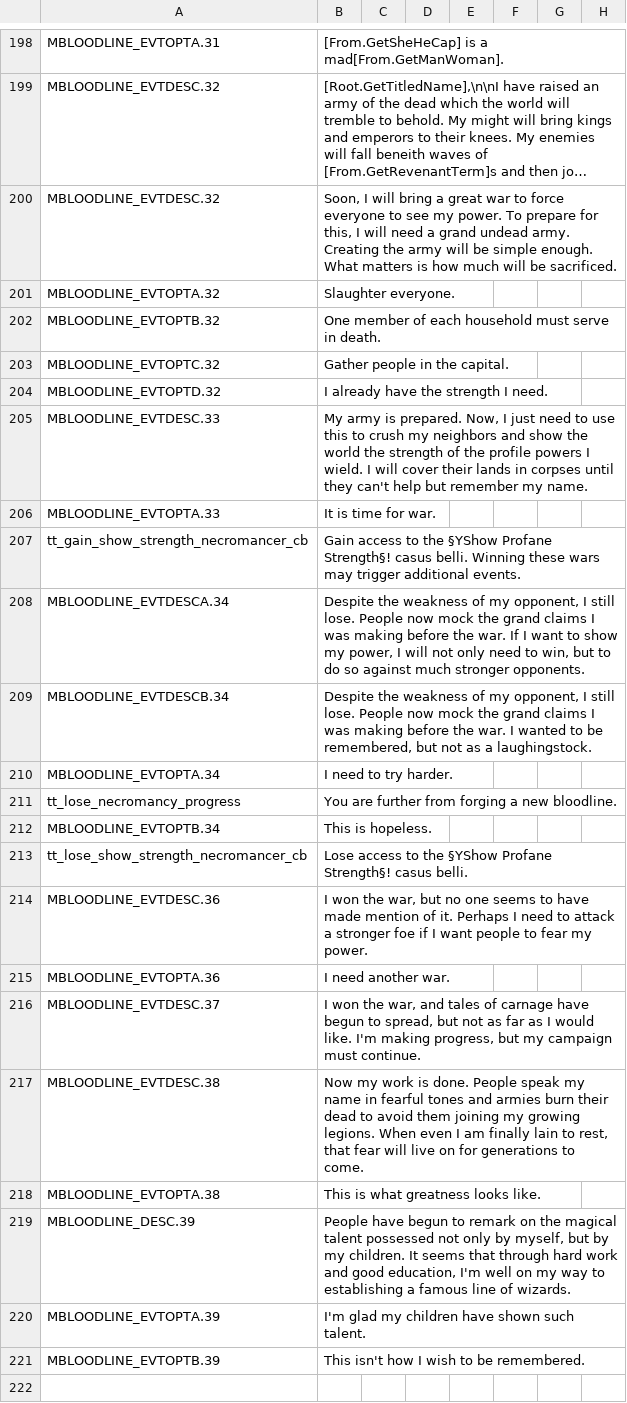
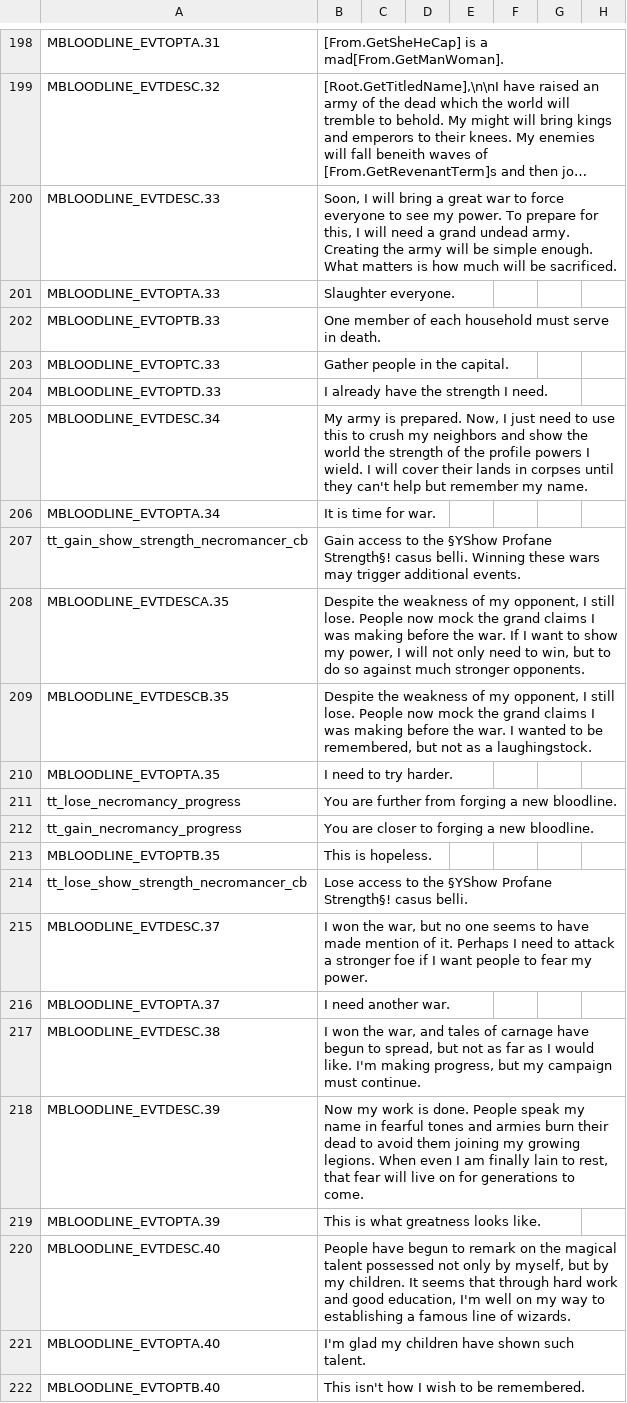
Before and after one commit to Leekoo/Mythos2, a CSV file: Mythos2/localisation/MythosBloodlines.csv, drawn as a sheet; only a part is shown, gaps mark what is left out; long unchanged cells end in …; removed rows and columns are numbered as before the commit, all else as after; rows hold the shown columns only; the diff names each change by its address in the sheet, - before the commit and + after, or states it on an @@ line.

```diff
--- a/Mythos2/localisation/MythosBloodlines.csv
+++ b/Mythos2/localisation/MythosBloodlines.csv
-A200: MBLOODLINE_EVTDESC.32
+A200: MBLOODLINE_EVTDESC.33
-A201: MBLOODLINE_EVTOPTA.32
+A201: MBLOODLINE_EVTOPTA.33
-A202: MBLOODLINE_EVTOPTB.32
+A202: MBLOODLINE_EVTOPTB.33
-A203: MBLOODLINE_EVTOPTC.32
+A203: MBLOODLINE_EVTOPTC.33
-A204: MBLOODLINE_EVTOPTD.32
+A204: MBLOODLINE_EVTOPTD.33
-A205: MBLOODLINE_EVTDESC.33
+A205: MBLOODLINE_EVTDESC.34
-A206: MBLOODLINE_EVTOPTA.33
+A206: MBLOODLINE_EVTOPTA.34
-A208: MBLOODLINE_EVTDESCA.34
+A208: MBLOODLINE_EVTDESCA.35
-A209: MBLOODLINE_EVTDESCB.34
+A209: MBLOODLINE_EVTDESCB.35
-A210: MBLOODLINE_EVTOPTA.34
+A210: MBLOODLINE_EVTOPTA.35
+row 212: tt_gain_necromancy_progress | You are closer to forging a new bloodline.
-A213: MBLOODLINE_EVTOPTB.34
+A213: MBLOODLINE_EVTOPTB.35
-row 214: MBLOODLINE_EVTDESC.36 | I won the war, but no one seems to have made mention of it. Perhaps I need to attack a stronger foe if I want people to fear my power.
-row 215: MBLOODLINE_EVTOPTA.36 | I need another war.
-B215: …the war, and tales of carnage have begun to spread, but not as far as I would like. I'm making progress, but my campaign must continue.
+B215: …the war, but no one seems to have made mention of it. Perhaps I need to attack a stronger foe if I want people to fear my power.
+row 216: MBLOODLINE_EVTOPTA.37 | I need another war.
-B217: Now my work is done. People speak my name in fearful tones and armies burn their dead to avoid them joining my growing legions. When even I am finally lain to rest, that fear will live on for generations to come.
+B217: I won the war, and tales of carnage have begun to spread, but not as far as I would like. I'm making progress, but my campaign must continue.
+row 218: MBLOODLINE_EVTDESC.39 | Now my work is done. People speak my name in fearful tones and armies burn their dead to avoid them joining my growing legions. When even I am finally lain to rest, that fear will live on for generations to come.
-A219: MBLOODLINE_EVTOPTA.38
+A219: MBLOODLINE_EVTOPTA.39
-A220: MBLOODLINE_DESC.39
+A220: MBLOODLINE_EVTDESC.40
-A221: MBLOODLINE_EVTOPTA.39
+A221: MBLOODLINE_EVTOPTA.40
-A222: MBLOODLINE_EVTOPTB.39
+A222: MBLOODLINE_EVTOPTB.40
```
Also changed, not shown: 4 other files.
